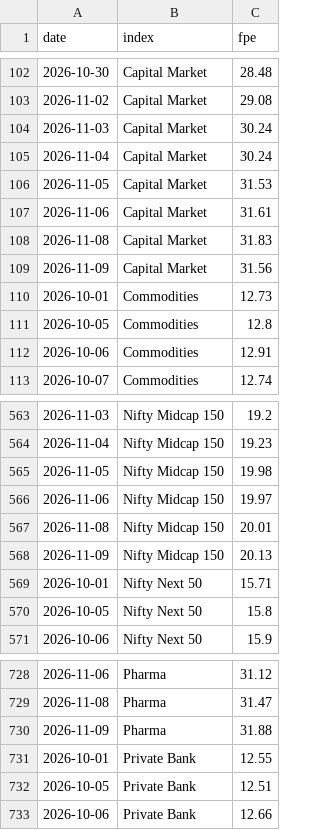
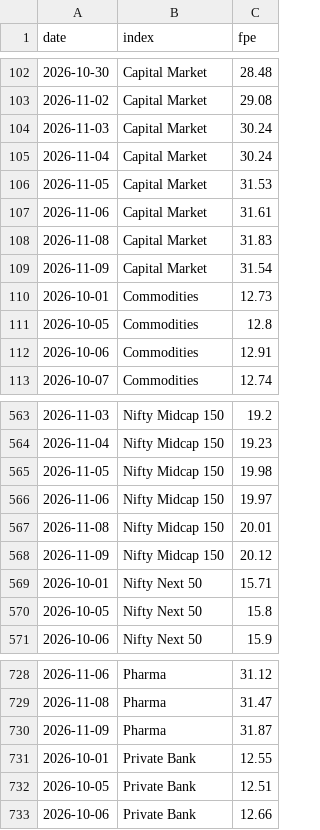
Before and after one commit to abhijitkikale/bharatpulse, a CSV file: data/fwd_pe.csv, drawn as a sheet; only a part is shown, gaps mark what is left out.

```diff
--- a/data/fwd_pe.csv
+++ b/data/fwd_pe.csv
@@ -108,3 +108,3 @@ date,index,fpe
 2026-11-08,Capital Market,31.83
-2026-11-09,Capital Market,31.56
+2026-11-09,Capital Market,31.54
 2026-10-01,Commodities,12.73
@@ -567,3 +567,3 @@ date,index,fpe
 2026-11-08,Nifty Midcap 150,20.01
-2026-11-09,Nifty Midcap 150,20.13
+2026-11-09,Nifty Midcap 150,20.12
 2026-10-01,Nifty Next 50,15.71
@@ -729,3 +729,3 @@ date,index,fpe
 2026-11-08,Pharma,31.47
-2026-11-09,Pharma,31.88
+2026-11-09,Pharma,31.87
 2026-10-01,Private Bank,12.55
```
Also changed, not shown: data/move.csv.
